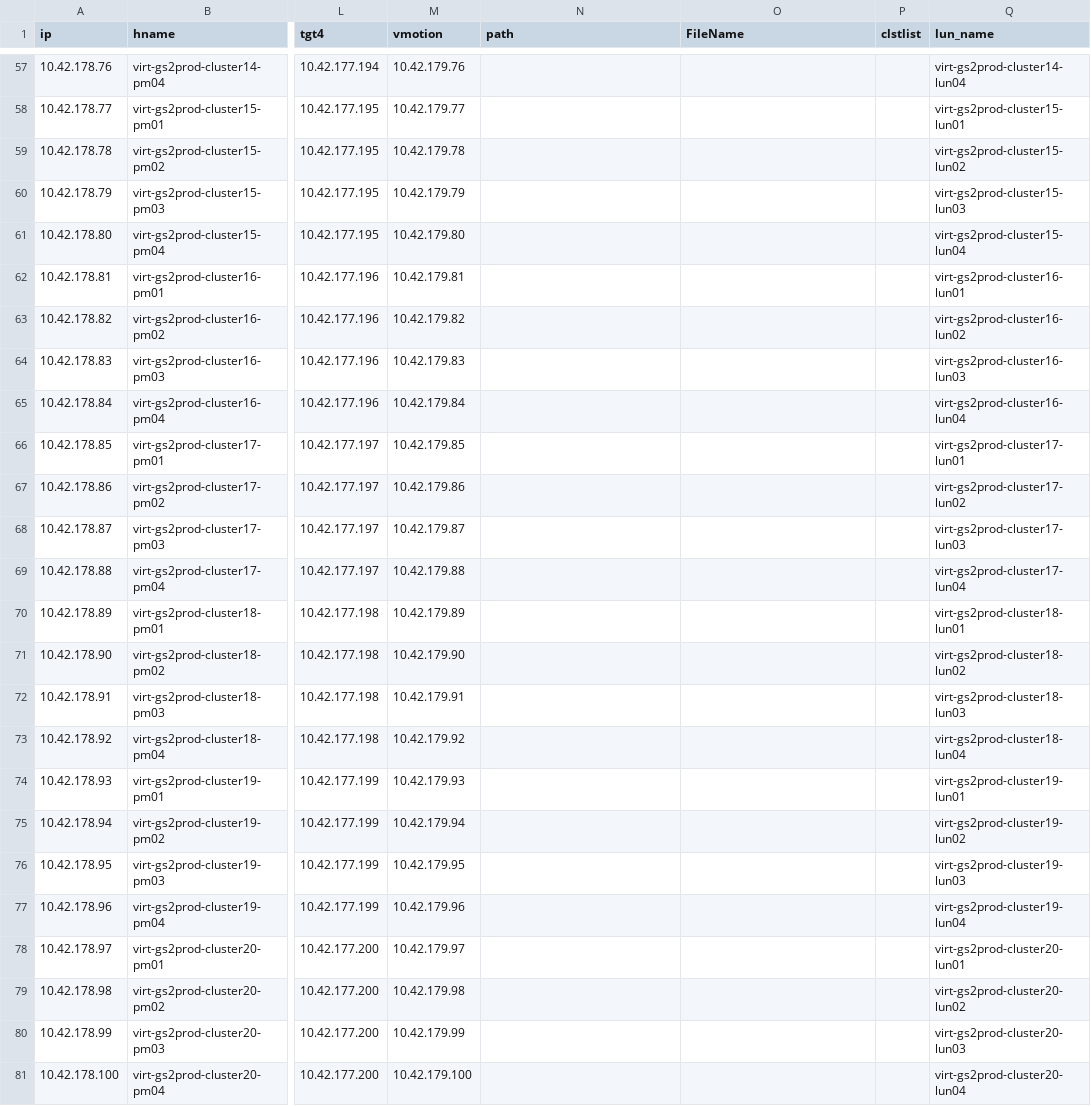
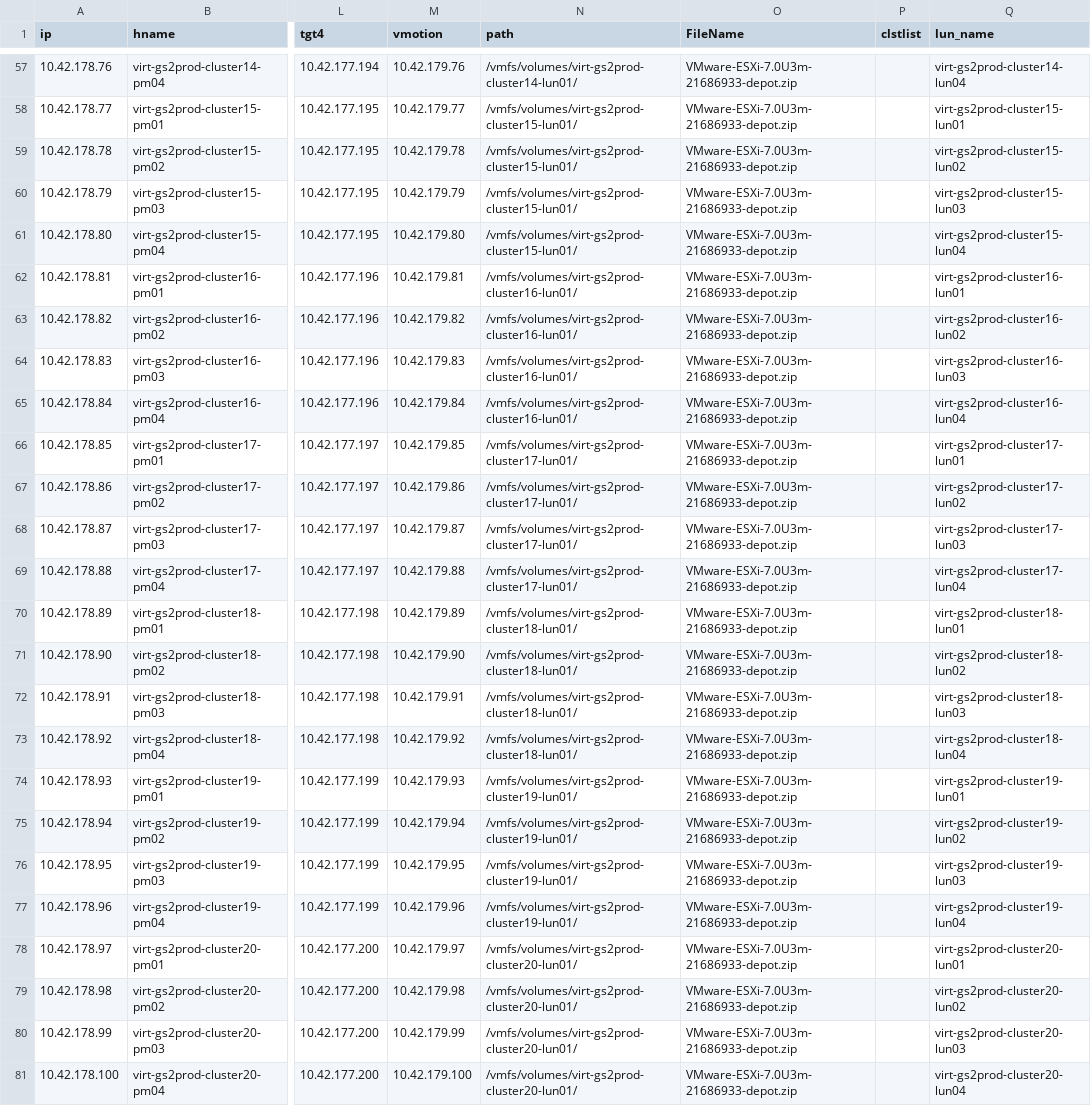
Before and after one commit to doitykim/doitykim, a CSV file: 0.target/tgt_gs.csv, drawn as a sheet; only a part is shown, gaps mark what is left out; the diff covers the shown part only; the diff names each change by its address in the sheet, - before the commit and + after, or states it on an @@ line.

```diff
--- a/0.target/tgt_gs.csv
+++ b/0.target/tgt_gs.csv
-N57 (path): (empty)
+N57 (path): /vmfs/volumes/virt-gs2prod-cluster14-lun01/
-O57:O81 (FileName): (empty)
+O57:O81 (FileName): VMware-ESXi-7.0U3m-21686933-depot.zip
-N58:N61 (path): (empty)
+N58:N61 (path): /vmfs/volumes/virt-gs2prod-cluster15-lun01/
-N62:N65 (path): (empty)
+N62:N65 (path): /vmfs/volumes/virt-gs2prod-cluster16-lun01/
-N66:N69 (path): (empty)
+N66:N69 (path): /vmfs/volumes/virt-gs2prod-cluster17-lun01/
-N70:N73 (path): (empty)
+N70:N73 (path): /vmfs/volumes/virt-gs2prod-cluster18-lun01/
-N74:N77 (path): (empty)
+N74:N77 (path): /vmfs/volumes/virt-gs2prod-cluster19-lun01/
-N78:N81 (path): (empty)
+N78:N81 (path): /vmfs/volumes/virt-gs2prod-cluster20-lun01/
```
Also changed, not shown: 89 edited cells elsewhere in this file.
